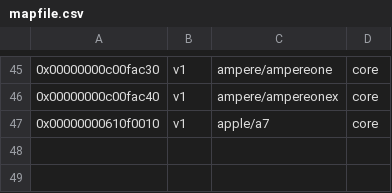
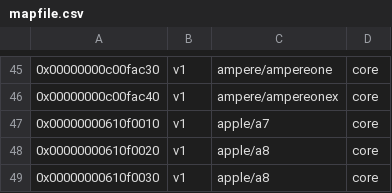
Before and after one commit to HoolockLinux/linux, a CSV file: tools/perf/pmu-events/arch/arm64/mapfile.csv, drawn as a sheet; only a part is shown, gaps mark what is left out; the diff names each change by its address in the sheet, - before the commit and + after, or states it on an @@ line.

Commit message:
perf vender events arm64: Add Apple A8/A8X CPU PMU events
Add CPU PMU events for Apple A8 and A8X SoC.

Signed-off-by: Nick Chan <towinchenmi@gmail.com>

```diff
--- a/tools/perf/pmu-events/arch/arm64/mapfile.csv
+++ b/tools/perf/pmu-events/arch/arm64/mapfile.csv
+row 48: 0x00000000610f0020 | v1 | apple/a8 | core
+row 49: 0x00000000610f0030 | v1 | apple/a8 | core
```
Also changed, not shown: 1 other file.
